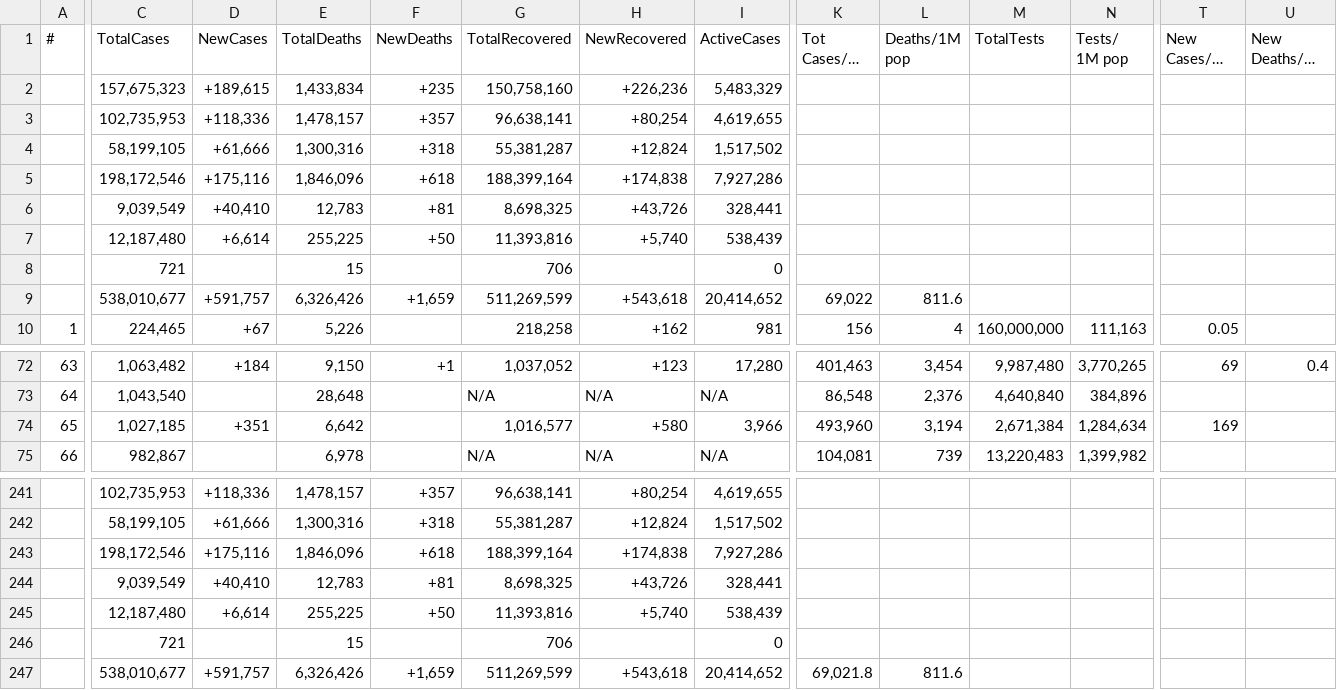
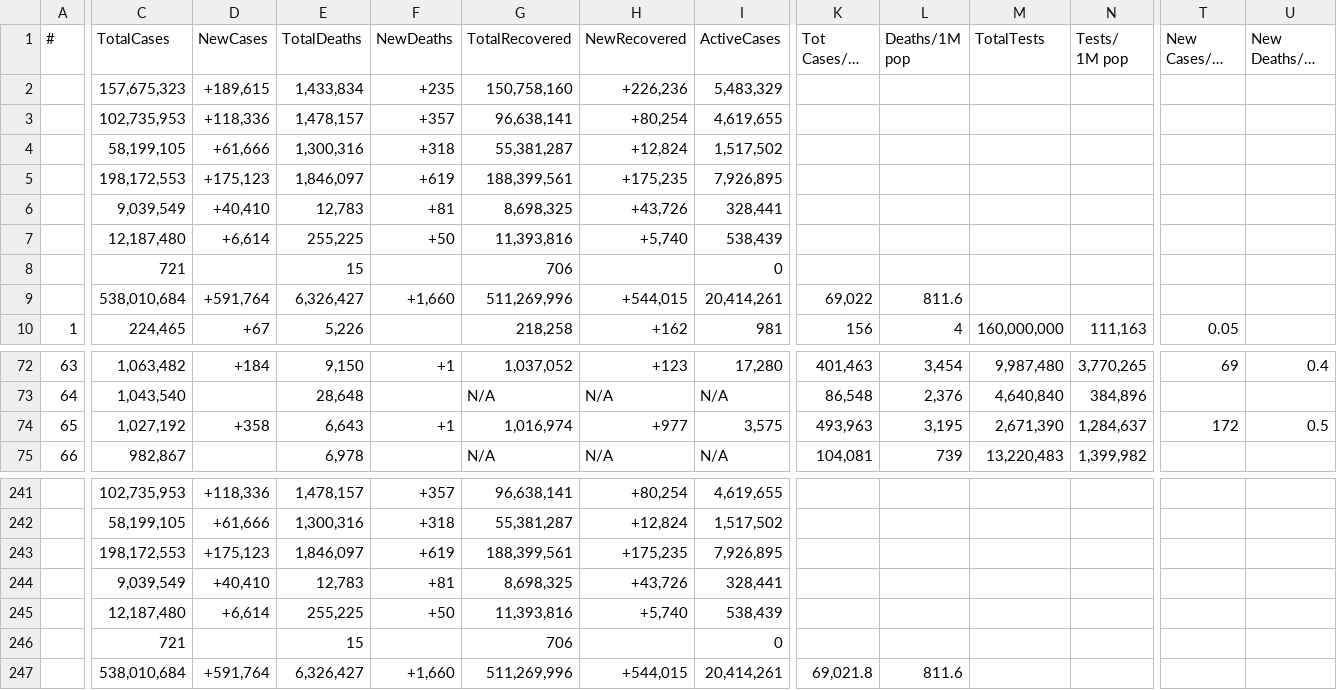
Before and after one commit to Covid-Data-API/Worldometer-Covid-Data-API, a CSV file: Table2.csv, drawn as a sheet; only a part is shown, gaps mark what is left out; long unchanged cells end in …; removed rows and columns are numbered as before the commit, all else as after; rows hold the shown columns only; the diff covers the shown part only; the diff names each change by its address in the sheet, - before the commit and + after, or states it on an @@ line.

```diff
--- a/Table2.csv
+++ b/Table2.csv
-row 5:  | 198,172,546 | +175,116 | 1,846,096 | +618 | 188,399,164 | +174,838 | 7,927,286
+row 5:  | 198,172,553 | +175,123 | 1,846,097 | +619 | 188,399,561 | +175,235 | 7,926,895
-row 9:  | 538,010,677 | +591,757 | 6,326,426 | +1,659 | 511,269,599 | +543,618 | 20,414,652 | 69,022 | 811.6
+row 9:  | 538,010,684 | +591,764 | 6,326,427 | +1,660 | 511,269,996 | +544,015 | 20,414,261 | 69,022 | 811.6
-C74 (TotalCases): 1,027,185
+C74 (TotalCases): 1,027,192
-D74 (NewCases): +351
+D74 (NewCases): +358
-E74 (TotalDeaths): 6,642
+E74 (TotalDeaths): 6,643
-F74 (NewDeaths): (empty)
+F74 (NewDeaths): +1
-G74 (TotalRecovered): 1,016,577
+G74 (TotalRecovered): 1,016,974
-H74 (NewRecovered): +580
+H74 (NewRecovered): +977
-I74 (ActiveCases): 3,966
+I74 (ActiveCases): 3,575
-K74 (Tot Cases/1M pop): 493,960
+K74 (Tot Cases/1M pop): 493,963
-L74 (Deaths/1M pop): 3,194
+L74 (Deaths/1M pop): 3,195
-M74 (TotalTests): 2,671,384
+M74 (TotalTests): 2,671,390
-N74 (Tests/ 1M pop): 1,284,634
+N74 (Tests/ 1M pop): 1,284,637
-T74 (New Cases/1M pop): 169
+T74 (New Cases/1M pop): 172
-U74 (New Deaths/1M pop): (empty)
+U74 (New Deaths/1M pop): 0.5
-row 243:  | 198,172,546 | +175,116 | 1,846,096 | +618 | 188,399,164 | +174,838 | 7,927,286
+row 243:  | 198,172,553 | +175,123 | 1,846,097 | +619 | 188,399,561 | +175,235 | 7,926,895
-row 247:  | 538,010,677 | +591,757 | 6,326,426 | +1,659 | 511,269,599 | +543,618 | 20,414,652 | 69,021.8 | 811.6
+row 247:  | 538,010,684 | +591,764 | 6,326,427 | +1,660 | 511,269,996 | +544,015 | 20,414,261 | 69,021.8 | 811.6
```
Also changed, not shown: 1 edited cell elsewhere in this file, Table1.csv.
